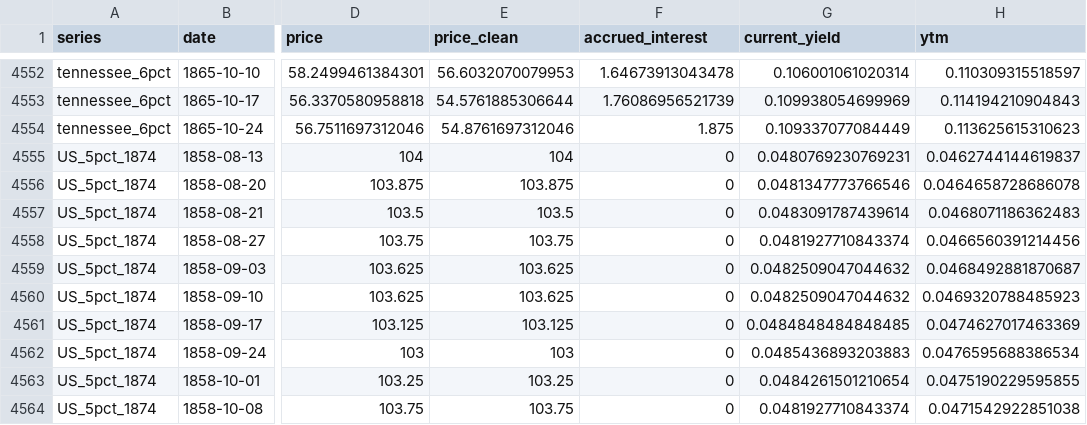
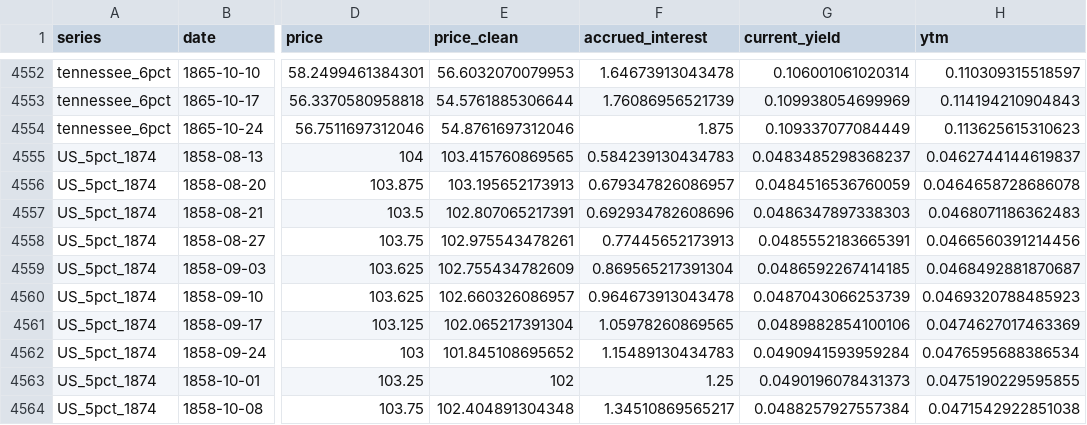
Before and after one commit to jrnold/civil_war_era_findata, a CSV file: data/bankers_magazine_govt_state_loans_yields_2.csv, drawn as a sheet; only a part is shown, gaps mark what is left out; the diff covers the shown part only; the diff names each change by its address in the sheet, - before the commit and + after, or states it on an @@ line.

```diff
--- a/data/bankers_magazine_govt_state_loans_yields_2.csv
+++ b/data/bankers_magazine_govt_state_loans_yields_2.csv
-E4555 (price_clean): 104
+E4555 (price_clean): 103.415760869565
-F4555 (accrued_interest): 0
+F4555 (accrued_interest): 0.584239130434783
-G4555 (current_yield): 0.0480769230769231
+G4555 (current_yield): 0.0483485298368237
-E4556 (price_clean): 103.875
+E4556 (price_clean): 103.195652173913
-F4556 (accrued_interest): 0
+F4556 (accrued_interest): 0.679347826086957
-G4556 (current_yield): 0.0481347773766546
+G4556 (current_yield): 0.0484516536760059
-E4557 (price_clean): 103.5
+E4557 (price_clean): 102.807065217391
-F4557 (accrued_interest): 0
+F4557 (accrued_interest): 0.692934782608696
-G4557 (current_yield): 0.0483091787439614
+G4557 (current_yield): 0.0486347897338303
-E4558 (price_clean): 103.75
+E4558 (price_clean): 102.975543478261
-F4558 (accrued_interest): 0
+F4558 (accrued_interest): 0.77445652173913
-G4558 (current_yield): 0.0481927710843374
+G4558 (current_yield): 0.0485552183665391
-E4559 (price_clean): 103.625
+E4559 (price_clean): 102.755434782609
-F4559 (accrued_interest): 0
+F4559 (accrued_interest): 0.869565217391304
-G4559 (current_yield): 0.0482509047044632
+G4559 (current_yield): 0.0486592267414185
-E4560 (price_clean): 103.625
+E4560 (price_clean): 102.660326086957
-F4560 (accrued_interest): 0
+F4560 (accrued_interest): 0.964673913043478
-G4560 (current_yield): 0.0482509047044632
+G4560 (current_yield): 0.0487043066253739
-E4561 (price_clean): 103.125
+E4561 (price_clean): 102.065217391304
-F4561 (accrued_interest): 0
+F4561 (accrued_interest): 1.05978260869565
-G4561 (current_yield): 0.0484848484848485
+G4561 (current_yield): 0.0489882854100106
-E4562 (price_clean): 103
+E4562 (price_clean): 101.845108695652
-F4562 (accrued_interest): 0
+F4562 (accrued_interest): 1.15489130434783
-G4562 (current_yield): 0.0485436893203883
+G4562 (current_yield): 0.0490941593959284
-E4563 (price_clean): 103.25
+E4563 (price_clean): 102
-F4563 (accrued_interest): 0
+F4563 (accrued_interest): 1.25
-G4563 (current_yield): 0.0484261501210654
+G4563 (current_yield): 0.0490196078431373
-E4564 (price_clean): 103.75
+E4564 (price_clean): 102.404891304348
-F4564 (accrued_interest): 0
+F4564 (accrued_interest): 1.34510869565217
-G4564 (current_yield): 0.0481927710843374
+G4564 (current_yield): 0.0488257927557384
```
Also changed, not shown: 81 edited cells elsewhere in this file, data/merchants_magazine_us_paper_yields_2.csv, 6 other files.
